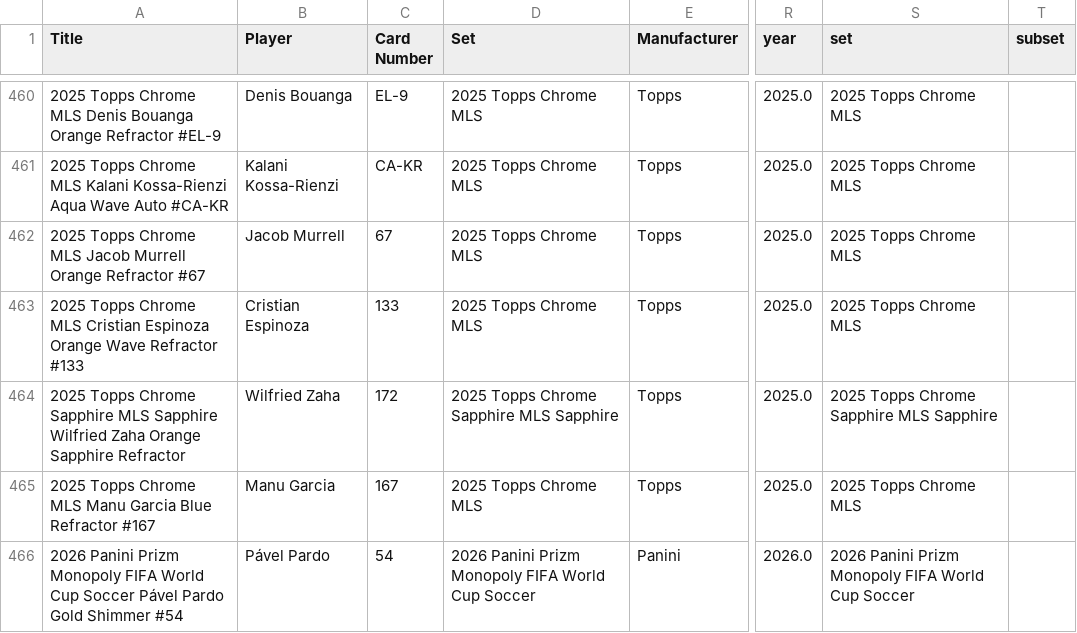
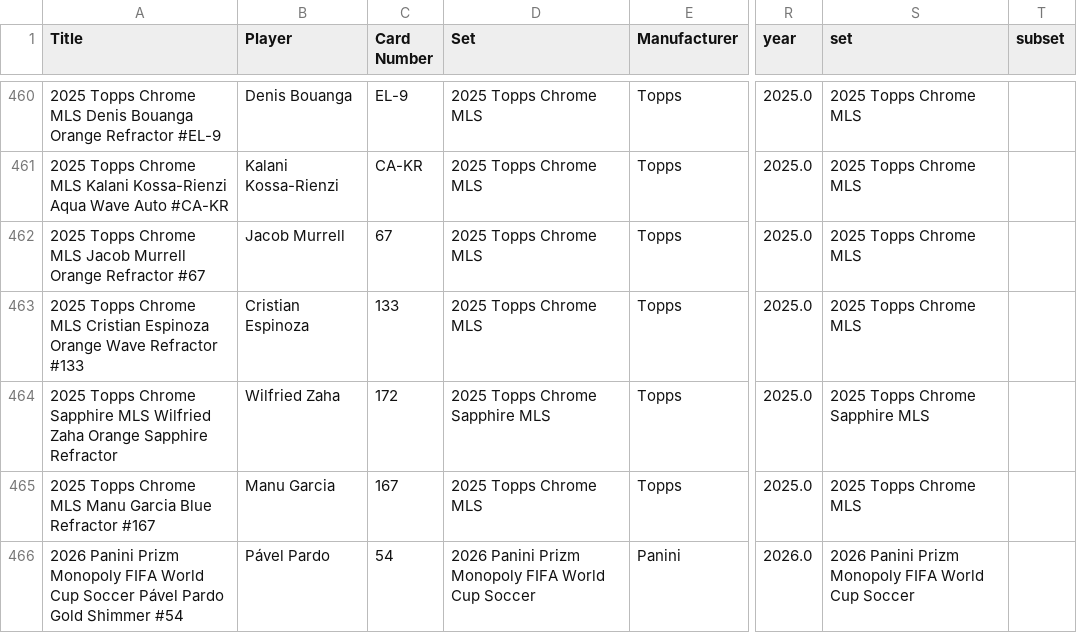
Before and after one commit to bidcoinauction/card-collector, a CSV file: public/inventory.csv, drawn as a sheet; only a part is shown, gaps mark what is left out; the diff covers the shown part only; the diff names each change by its address in the sheet, - before the commit and + after, or states it on an @@ line.

```diff
--- a/public/inventory.csv
+++ b/public/inventory.csv
-A464 (Title): …Sapphire MLS Sapphire Wilfried Zaha…
+A464 (Title): …Sapphire MLS Wilfried Zaha…
-D464 (Set): 2025 Topps Chrome Sapphire MLS Sapphire
+D464 (Set): 2025 Topps Chrome Sapphire MLS
-S464 (set): 2025 Topps Chrome Sapphire MLS Sapphire
+S464 (set): 2025 Topps Chrome Sapphire MLS
```
Also changed, not shown: 108 edited cells elsewhere in this file.
